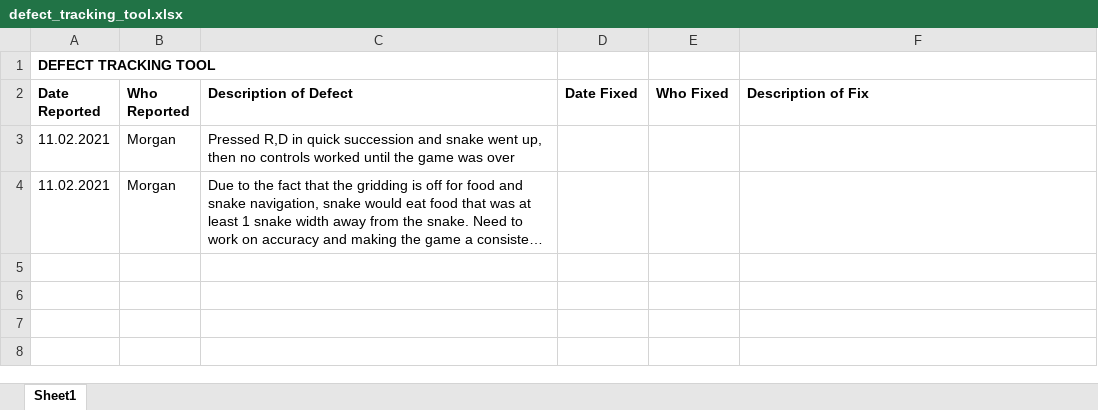
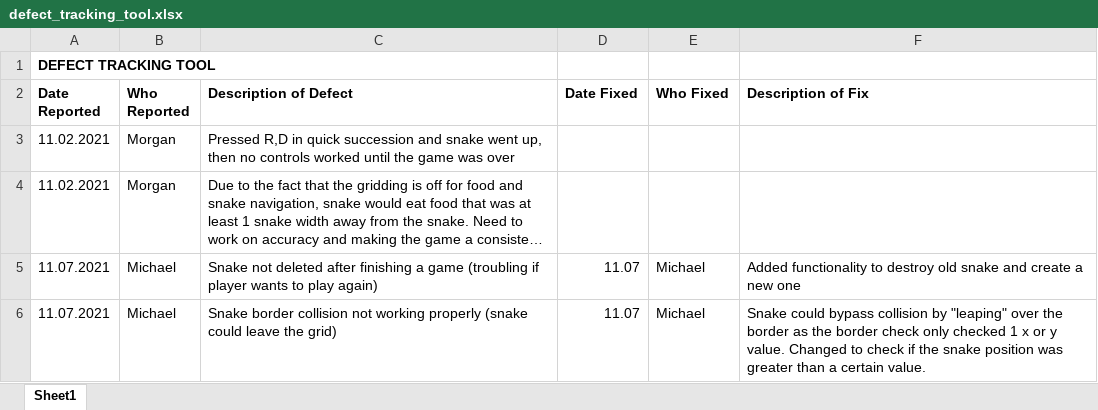
Before and after one commit to marinome/EECS448_Project3, an Excel workbook: documentation/defect_tracking_tool.xlsx, sheet Sheet1, drawn as a sheet; long unchanged cells end in …; values as stored, in another font and other column widths than the file's, no borders; charts and pictures not drawn; the diff names each change by its address in the sheet, - before the commit and + after, or states it on an @@ line.

Commit message:
Added defects

```diff
--- a/documentation/defect_tracking_tool.xlsx (sheet Sheet1)
+++ b/documentation/defect_tracking_tool.xlsx (sheet Sheet1)
+row 5: 11.07.2021 | Michael | Snake not deleted after finishing a game (troubling if player wants to play again) | 11.07 | Michael | Added functionality to destroy old snake and create a new one
+row 6: 11.07.2021 | Michael | Snake border collision not working properly (snake could leave the grid) | 11.07 | Michael | Snake could bypass collision by "leaping" over the border as the border check only checked 1 x or y value. Changed to check if the snake position was greater than a certain value.
```
Also changed, not shown: charts or pictures.
